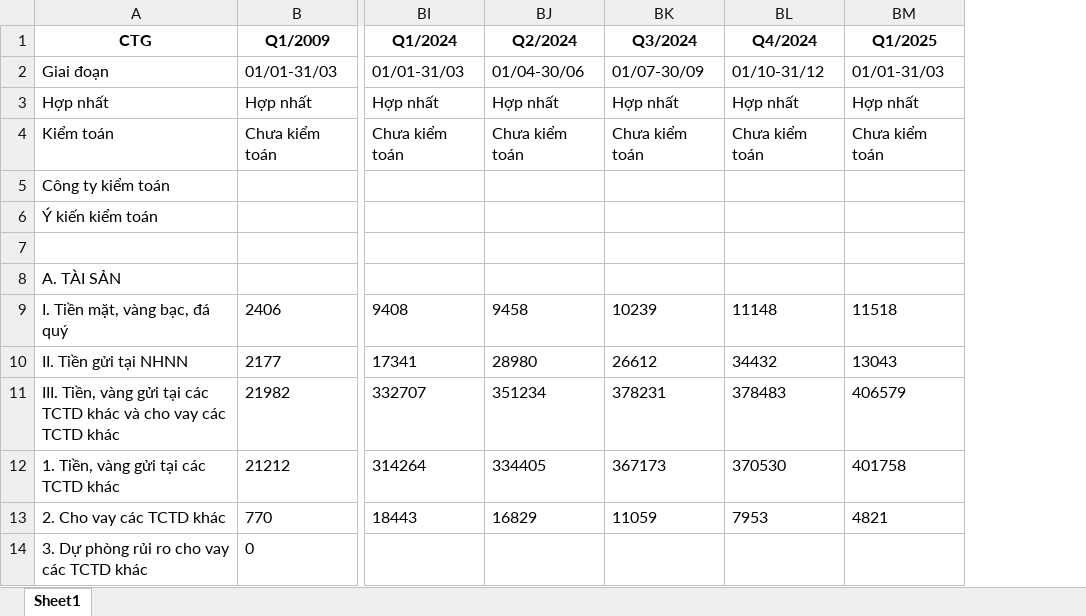
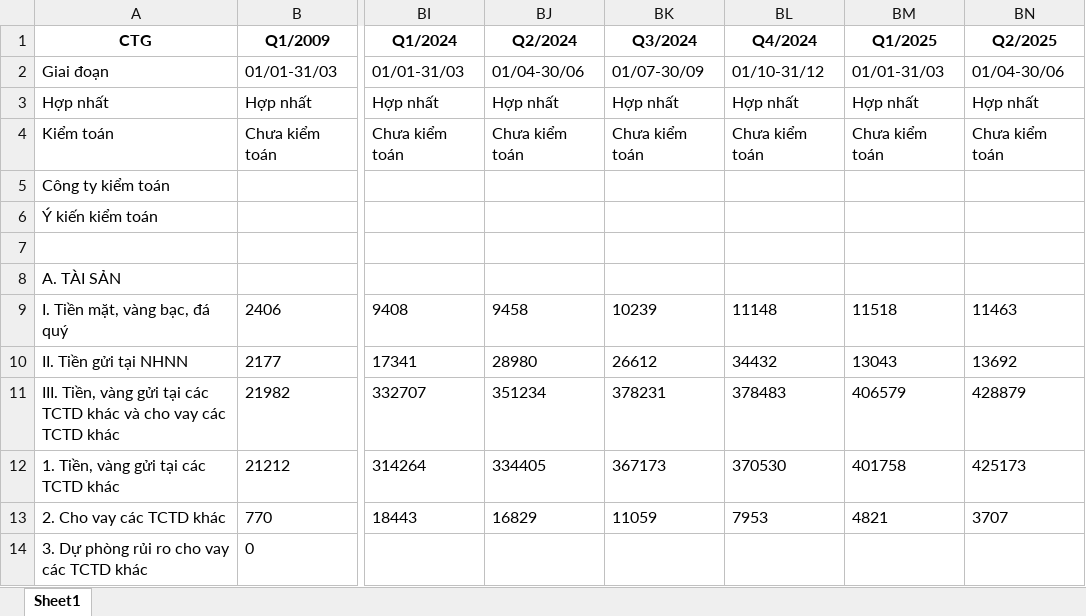
Before and after one commit to thanhdangtran/data-analyst-banking-case, an Excel workbook: CTG/CDKT.xlsx, sheet Sheet1, drawn as a sheet; only a part is shown, gaps mark what is left out; values as stored, in another font and other column widths than the file's, no borders; the diff names each change by its address in the sheet, - before the commit and + after, or states it on an @@ line.

```diff
--- a/CTG/CDKT.xlsx (sheet Sheet1)
+++ b/CTG/CDKT.xlsx (sheet Sheet1)
+column BN (Q2/2025), rows 2-13: 01/04-30/06 | Hợp nhất | Chưa kiểm toán |  |  |  |  | 11463 | 13692 | 428879 | 425173 | 3707
```
Also changed, not shown: Tổng hợp ngân hàng/CDKT_TongHop.xlsx, Tổng hợp ngân hàng/CSTC_TongHop.xlsx, 53 other files.
